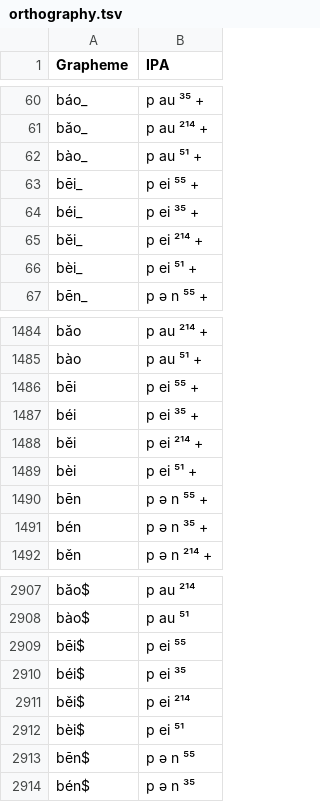
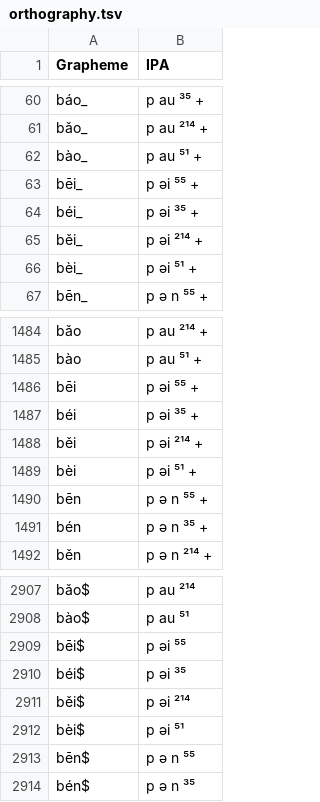
Before and after one commit to intercontinental-dictionary-series/yuchinese, a TSV file: etc/orthography.tsv, drawn as a sheet; only a part is shown, gaps mark what is left out.

```diff
--- a/etc/orthography.tsv
+++ b/etc/orthography.tsv
@@ -62,6 +62,6 @@ bǎo_	p au ²¹⁴ +
 bào_	p au ⁵¹ +
-bēi_	p ei ⁵⁵ +
-béi_	p ei ³⁵ +
-běi_	p ei ²¹⁴ +
-bèi_	p ei ⁵¹ +
+bēi_	p əi ⁵⁵ +
+béi_	p əi ³⁵ +
+běi_	p əi ²¹⁴ +
+bèi_	p əi ⁵¹ +
 bēn_	p ə n ⁵⁵ +
@@ -1485,6 +1485,6 @@ bǎo	p au ²¹⁴ +
 bào	p au ⁵¹ +
-bēi	p ei ⁵⁵ +
-béi	p ei ³⁵ +
-běi	p ei ²¹⁴ +
-bèi	p ei ⁵¹ +
+bēi	p əi ⁵⁵ +
+béi	p əi ³⁵ +
+běi	p əi ²¹⁴ +
+bèi	p əi ⁵¹ +
 bēn	p ə n ⁵⁵ +
@@ -2908,6 +2908,6 @@ bǎo$	p au ²¹⁴
 bào$	p au ⁵¹
-bēi$	p ei ⁵⁵
-béi$	p ei ³⁵
-běi$	p ei ²¹⁴
-bèi$	p ei ⁵¹
+bēi$	p əi ⁵⁵
+béi$	p əi ³⁵
+běi$	p əi ²¹⁴
+bèi$	p əi ⁵¹
 bēn$	p ə n ⁵⁵
```
Also changed, not shown: cldf/forms.csv, 5 other files.
